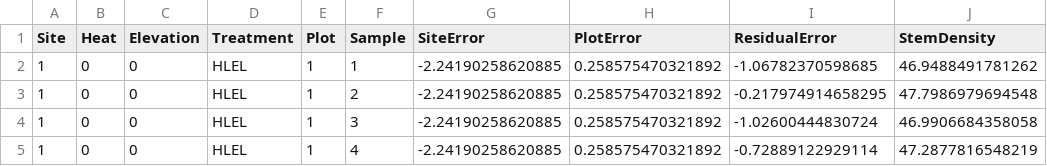
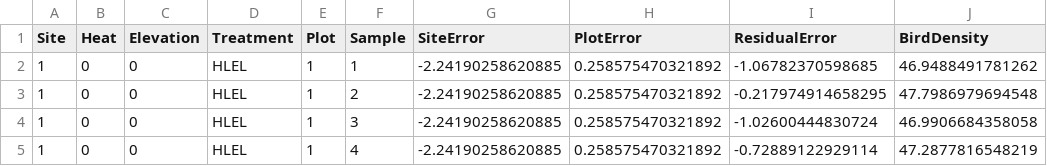
Before and after one commit to brianfolt/NRES_710, a CSV file: exercise_7_dataset1.csv, drawn as a sheet; only a part is shown.

Commit message:
working on exercise 7 more

```diff
--- a/exercise_7_dataset1.csv
+++ b/exercise_7_dataset1.csv
@@ -1,2 +1,2 @@
-"Site","Heat","Elevation","Treatment","Plot","Sample","SiteError","PlotError","ResidualError","StemDensity"
+"Site","Heat","Elevation","Treatment","Plot","Sample","SiteError","PlotError","ResidualError","BirdDensity"
 1,0,0,"HLEL",1,1,-2.24190258620885,0.258575470321892,-1.06782370598685,46.9488491781262
```
Also changed, not shown: 12 other files.
